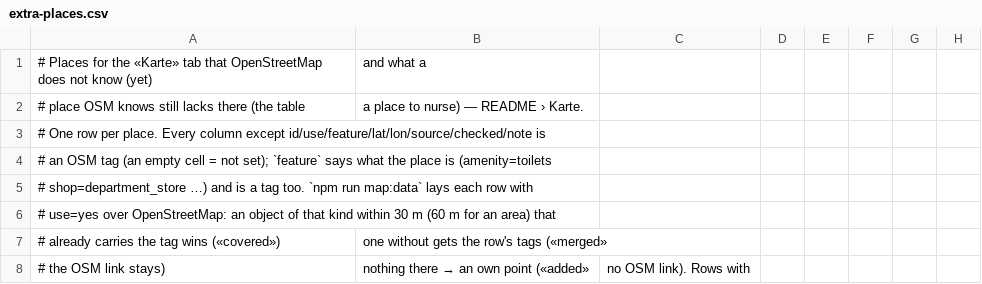
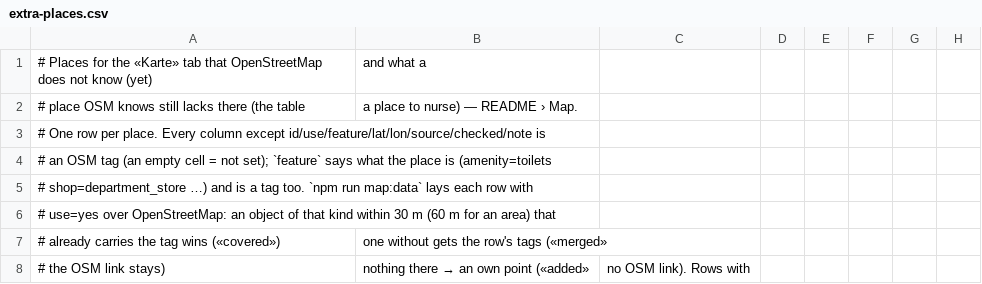
Before and after one commit to oshovah/zuno-baby-tracker, a CSV file: scripts/map/extra-places.csv, drawn as a sheet; only a part is shown; the diff names each change by its address in the sheet, - before the commit and + after, or states it on an @@ line.

```diff
--- a/scripts/map/extra-places.csv
+++ b/scripts/map/extra-places.csv
-B2: a place to nurse) — README › Karte.
+B2: a place to nurse) — README › Map.
```
Also changed, not shown: 4 other files.
